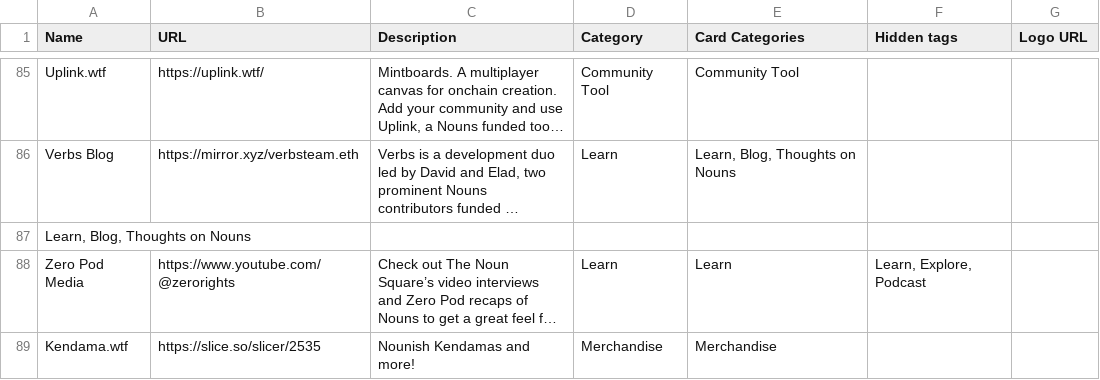
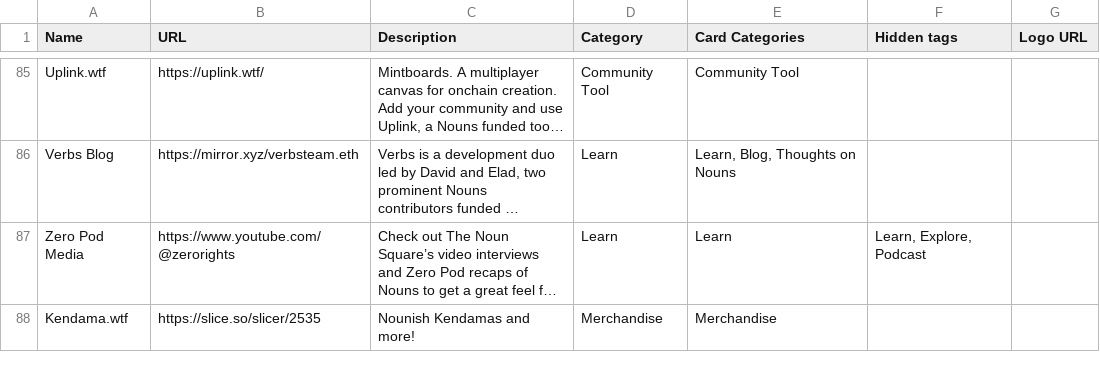
Before and after one commit to MIKEGOOD-ETH/nouns-world-directory, a CSV file: public/resources.csv, drawn as a sheet; only a part is shown, gaps mark what is left out; long unchanged cells end in …; the diff names each change by its address in the sheet, - before the commit and + after, or states it on an @@ line.

Commit message:
Update resources.csv

```diff
--- a/public/resources.csv
+++ b/public/resources.csv
-row 87: Learn, Blog, Thoughts on Nouns
```
